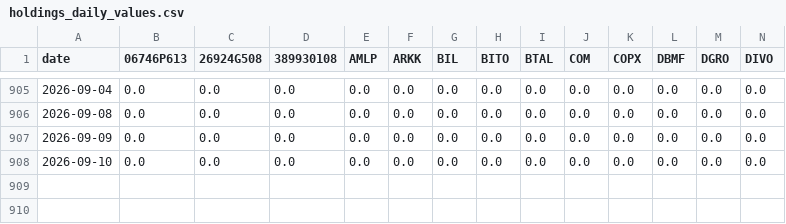
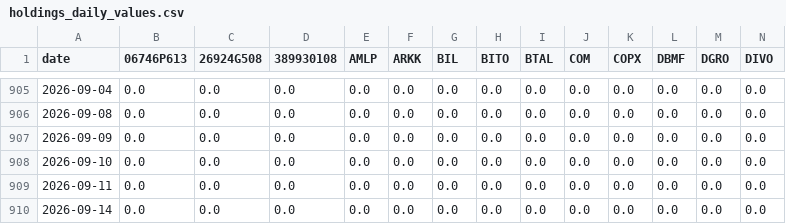
Before and after one commit to metamarsh/asymmetric-edge-dashboard, a CSV file: holdings_daily_values.csv, drawn as a sheet; only a part is shown, gaps mark what is left out; rows hold the shown columns only; the diff names each change by its address in the sheet, - before the commit and + after, or states it on an @@ line.

Commit message:
Refresh dashboard data through the 2026-09-14 close

```diff
--- a/holdings_daily_values.csv
+++ b/holdings_daily_values.csv
+row 909: 2026-09-11 | 0.0 | 0.0 | 0.0 | 0.0 | 0.0 | 0.0 | 0.0 | 0.0 | 0.0 | 0.0 | 0.0 | 0.0 | 0.0
+row 910: 2026-09-14 | 0.0 | 0.0 | 0.0 | 0.0 | 0.0 | 0.0 | 0.0 | 0.0 | 0.0 | 0.0 | 0.0 | 0.0 | 0.0
```
Also changed, not shown: asymmetric_edge_series.csv, price_snapshot.csv, 1 other file.
